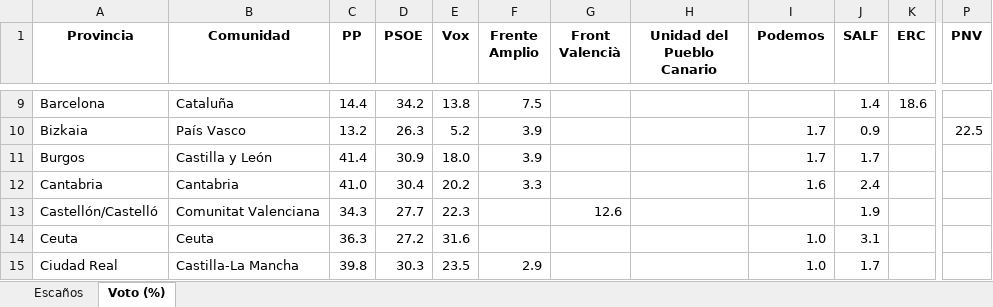
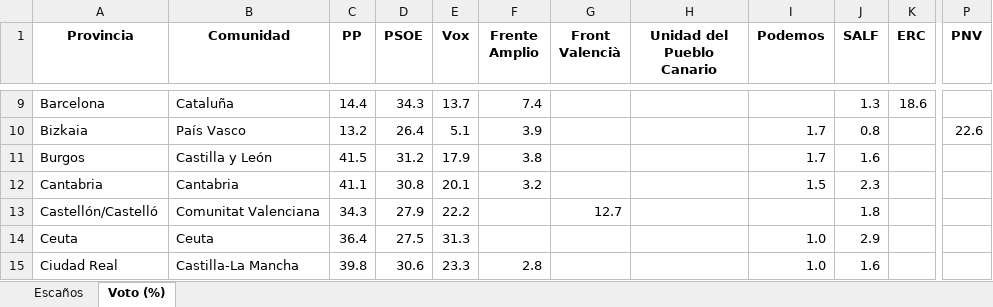
Before and after one commit to fermanpre/pondera, an Excel workbook: Web/sitio/resumen_provincias.xlsx, sheet Voto (%), drawn as a sheet; only a part is shown, gaps mark what is left out; values as stored, in another font and other column widths than the file's, no borders; the diff covers the shown part only; the diff names each change by its address in the sheet, - before the commit and + after, or states it on an @@ line.

```diff
--- a/Web/sitio/resumen_provincias.xlsx (sheet Voto (%))
+++ b/Web/sitio/resumen_provincias.xlsx (sheet Voto (%))
-D9 (PSOE): 34.2
+D9 (PSOE): 34.3
-E9 (Vox): 13.8
+E9 (Vox): 13.7
-F9 (Frente Amplio): 7.5
+F9 (Frente Amplio): 7.4
-J9 (SALF): 1.4
+J9 (SALF): 1.3
-D10 (PSOE): 26.3
+D10 (PSOE): 26.4
-E10 (Vox): 5.2
+E10 (Vox): 5.1
-J10 (SALF): 0.9
+J10 (SALF): 0.8
-P10 (PNV): 22.5
+P10 (PNV): 22.6
-C11 (PP): 41.4
+C11 (PP): 41.5
-D11 (PSOE): 30.9
+D11 (PSOE): 31.2
-E11 (Vox): 18.0
+E11 (Vox): 17.9
-F11 (Frente Amplio): 3.9
+F11 (Frente Amplio): 3.8
-J11 (SALF): 1.7
+J11 (SALF): 1.6
-C12 (PP): 41.0
+C12 (PP): 41.1
-D12 (PSOE): 30.4
+D12 (PSOE): 30.8
-E12 (Vox): 20.2
+E12 (Vox): 20.1
-F12 (Frente Amplio): 3.3
+F12 (Frente Amplio): 3.2
-I12 (Podemos): 1.6
+I12 (Podemos): 1.5
-J12 (SALF): 2.4
+J12 (SALF): 2.3
-D13 (PSOE): 27.7
+D13 (PSOE): 27.9
-E13 (Vox): 22.3
+E13 (Vox): 22.2
-G13 (Front Valencià): 12.6
+G13 (Front Valencià): 12.7
-J13 (SALF): 1.9
+J13 (SALF): 1.8
-C14 (PP): 36.3
+C14 (PP): 36.4
-D14 (PSOE): 27.2
+D14 (PSOE): 27.5
-E14 (Vox): 31.6
+E14 (Vox): 31.3
-J14 (SALF): 3.1
+J14 (SALF): 2.9
-D15 (PSOE): 30.3
+D15 (PSOE): 30.6
-E15 (Vox): 23.5
+E15 (Vox): 23.3
-F15 (Frente Amplio): 2.9
+F15 (Frente Amplio): 2.8
-J15 (SALF): 1.7
+J15 (SALF): 1.6
```
Also changed, not shown: 190 edited cells elsewhere in this sheet, sheet Escaños, 26 other files.
